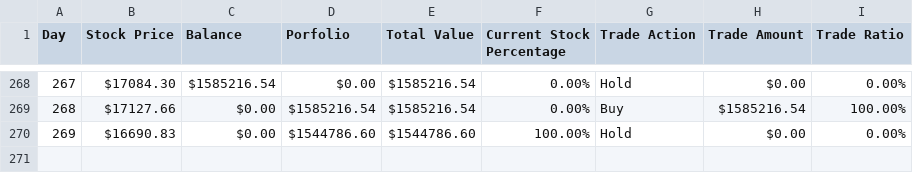
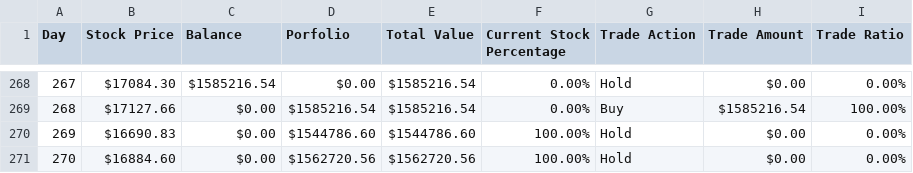
Before and after one commit to DonLeeFK/NasdaqTrading, a CSV file: result/record.csv, drawn as a sheet; only a part is shown, gaps mark what is left out.

```diff
--- a/result/record.csv
+++ b/result/record.csv
@@ -270 +270,2 @@ Day,Stock Price,Balance,Porfolio,Total Value,Current Stock Percentage,Trade Acti
 269,$16690.83,$0.00,$1544786.60,$1544786.60,100.00%,Hold,$0.00,0.00%
+270,$16884.60,$0.00,$1562720.56,$1562720.56,100.00%,Hold,$0.00,0.00%
```
Also changed, not shown: result/result.csv, 2 other files.
